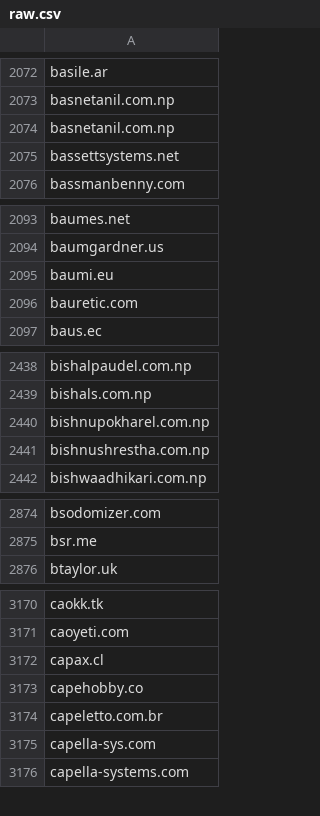
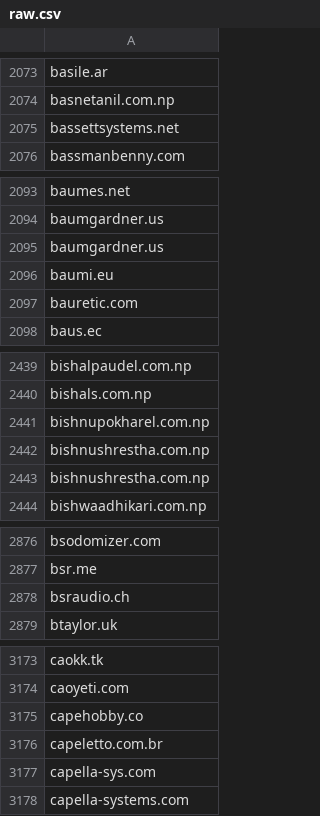
Before and after one commit to 1NobleCyber/ThreatFeed, a CSV file: Afraid_org/raw.csv, drawn as a sheet; only a part is shown, gaps mark what is left out; the diff covers the shown part only.

```diff
--- a/Afraid_org/raw.csv
+++ b/Afraid_org/raw.csv
@@ -2073,3 +2074,2 @@ basile.ar
 basnetanil.com.np
-basnetanil.com.np
 bassettsystems.net
@@ -2094,2 +2094,3 @@ baumes.net
 baumgardner.us
+baumgardner.us
 baumi.eu
@@ -2441,2 +2442,3 @@ bishnupokharel.com.np
 bishnushrestha.com.np
+bishnushrestha.com.np
 bishwaadhikari.com.np
@@ -2875,2 +2877,3 @@ bsodomizer.com
 bsr.me
+bsraudio.ch
 btaylor.uk
@@ -3171,3 +3174,2 @@ caokk.tk
 caoyeti.com
-capax.cl
 capehobby.co
```
Also changed, not shown: 30 added rows and 34 removed rows elsewhere in this file.
